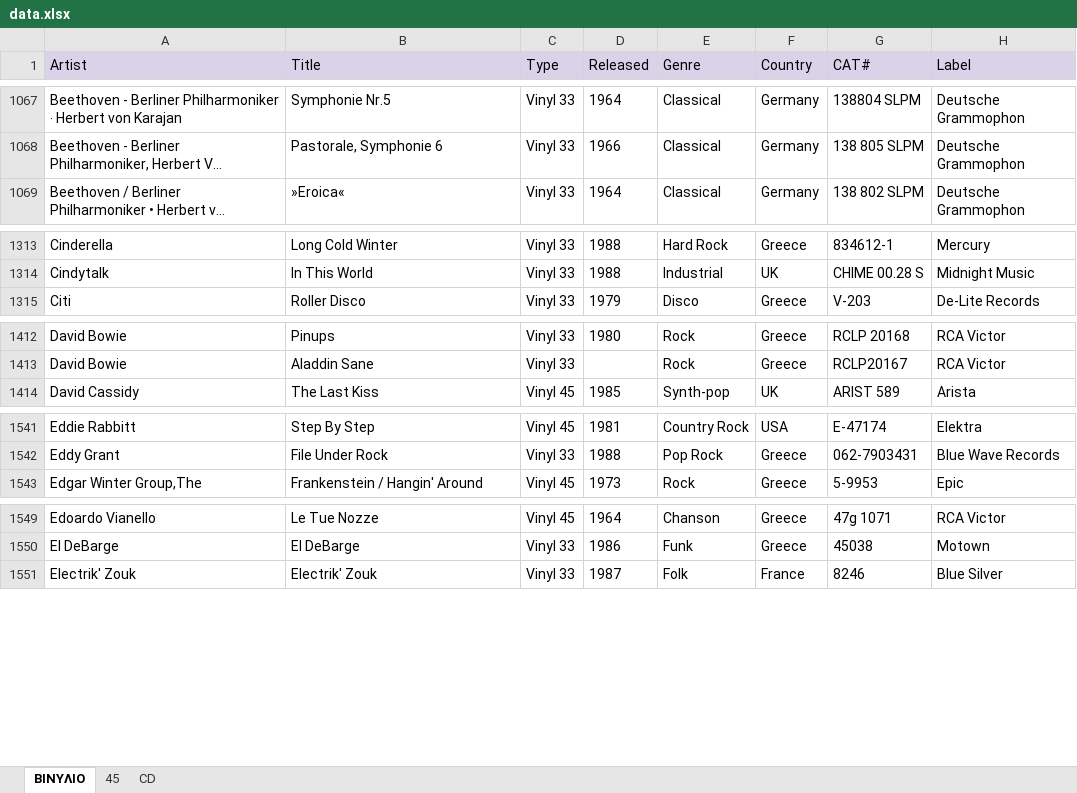
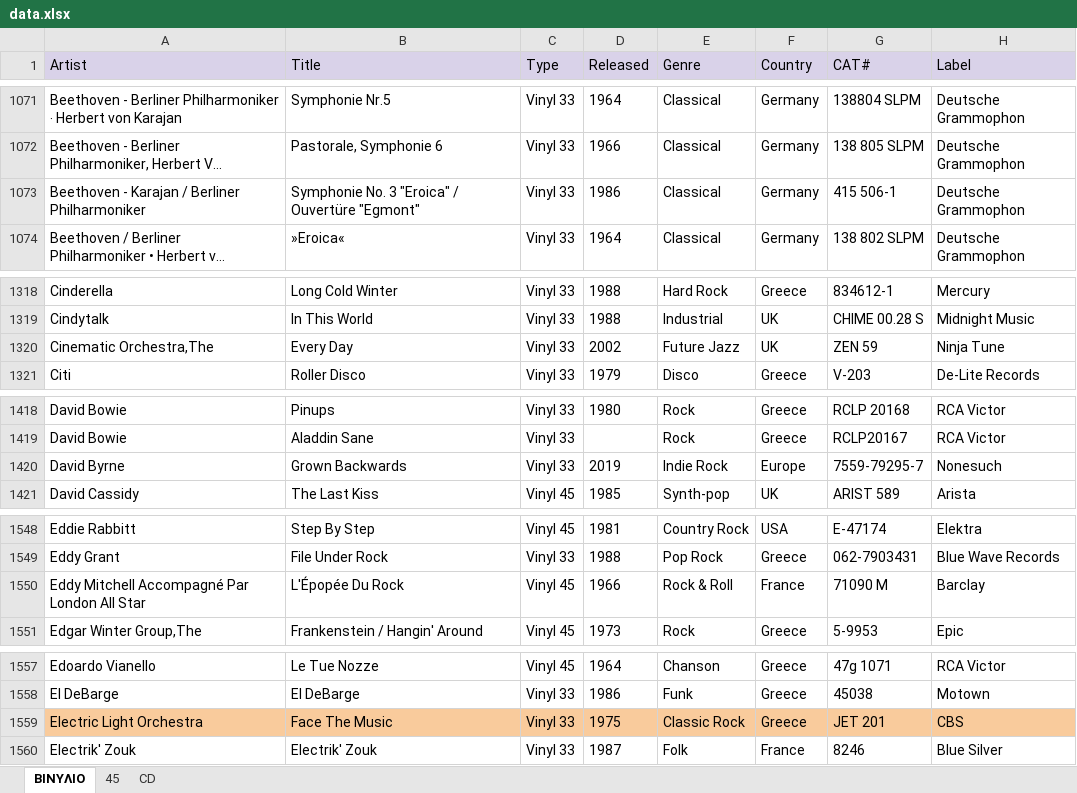
Before and after one commit to Constadine/vinyls, an Excel workbook: jupyter/data.xlsx, sheet ΒΙΝΥΛΙΟ, drawn as a sheet; only a part is shown, gaps mark what is left out; long unchanged cells end in …; values as stored, in another font and other column widths than the file's, no borders; charts and pictures not drawn; the diff covers the shown part only; the diff names each change by its address in the sheet, - before the commit and + after, or states it on an @@ line.

```diff
--- a/jupyter/data.xlsx (sheet ΒΙΝΥΛΙΟ)
+++ b/jupyter/data.xlsx (sheet ΒΙΝΥΛΙΟ)
+row 1073: Beethoven - Karajan / Berliner Philharmoniker | Symphonie No. 3 "Eroica" / Ouvertüre "Egmont" | Vinyl 33 | 1986 | Classical | Germany | 415 506-1 | Deutsche Grammophon
+row 1320: Cinematic Orchestra,The | Every Day | Vinyl 33 | 2002 | Future Jazz | UK | ZEN 59 | Ninja Tune
+row 1420: David Byrne | Grown Backwards | Vinyl 33 | 2019 | Indie Rock | Europe | 7559-79295-7 | Nonesuch
+row 1550: Eddy Mitchell Accompagné Par London All Star | L'Épopée Du Rock | Vinyl 45 | 1966 | Rock & Roll | France | 71090 M | Barclay
+row 1559: Electric Light Orchestra | Face The Music | Vinyl 33 | 1975 | Classic Rock | Greece | JET 201 | CBS
```
Also changed, not shown: 38 added rows and cell formats elsewhere in this sheet, sheet 45, jupyter/clean_data.xlsx, 4 other files.
